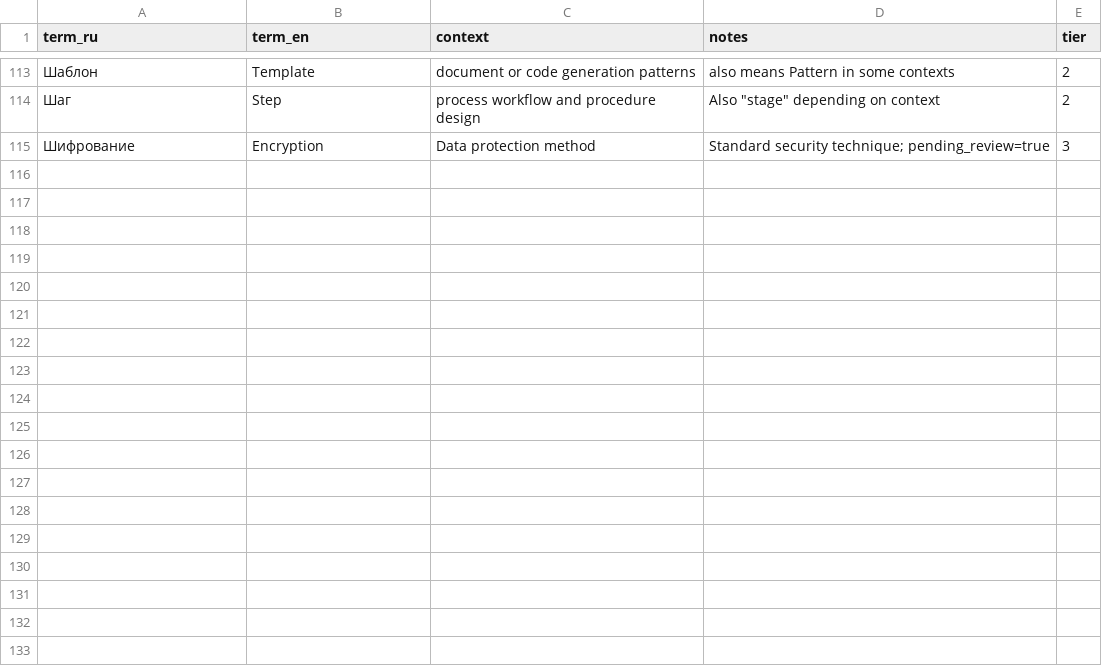
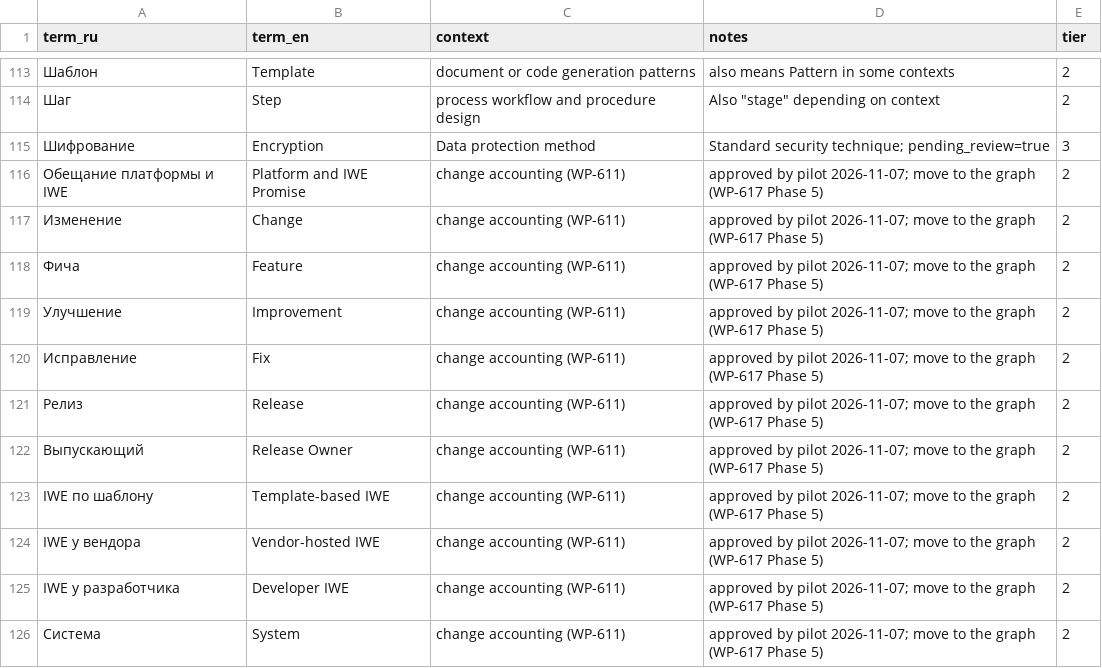
Before and after one commit to TserenTserenov/FMT-exocortex-template, a CSV file: translation/glossary-local.csv, drawn as a sheet; only a part is shown, gaps mark what is left out; the diff names each change by its address in the sheet, - before the commit and + after, or states it on an @@ line.

```diff
--- a/translation/glossary-local.csv
+++ b/translation/glossary-local.csv
+row 116: Обещание платформы и IWE | Platform and IWE Promise | change accounting (WP-611) | approved by pilot 2026-11-07; move to the graph (WP-617 Phase 5) | 2
+row 117: Изменение | Change | change accounting (WP-611) | approved by pilot 2026-11-07; move to the graph (WP-617 Phase 5) | 2
+row 118: Фича | Feature | change accounting (WP-611) | approved by pilot 2026-11-07; move to the graph (WP-617 Phase 5) | 2
+row 119: Улучшение | Improvement | change accounting (WP-611) | approved by pilot 2026-11-07; move to the graph (WP-617 Phase 5) | 2
+row 120: Исправление | Fix | change accounting (WP-611) | approved by pilot 2026-11-07; move to the graph (WP-617 Phase 5) | 2
+row 121: Релиз | Release | change accounting (WP-611) | approved by pilot 2026-11-07; move to the graph (WP-617 Phase 5) | 2
+row 122: Выпускающий | Release Owner | change accounting (WP-611) | approved by pilot 2026-11-07; move to the graph (WP-617 Phase 5) | 2
+row 123: IWE по шаблону | Template-based IWE | change accounting (WP-611) | approved by pilot 2026-11-07; move to the graph (WP-617 Phase 5) | 2
+row 124: IWE у вендора | Vendor-hosted IWE | change accounting (WP-611) | approved by pilot 2026-11-07; move to the graph (WP-617 Phase 5) | 2
+row 125: IWE у разработчика | Developer IWE | change accounting (WP-611) | approved by pilot 2026-11-07; move to the graph (WP-617 Phase 5) | 2
+row 126: Система | System | change accounting (WP-611) | approved by pilot 2026-11-07; move to the graph (WP-617 Phase 5) | 2
```
Also changed, not shown: 2 other files.
